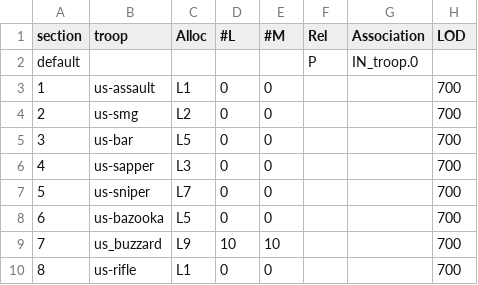
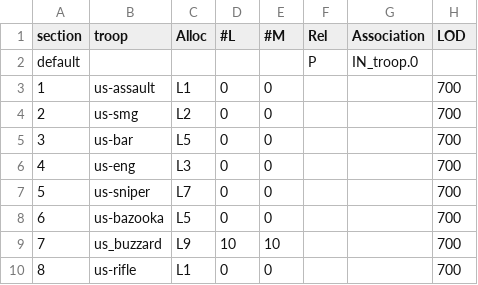
Before and after one commit to tgunr/pnww2mods, a CSV file: DATA/th_blitz/weapon/US_IN_weap.csv, drawn as a sheet; only a part is shown; the diff names each change by its address in the sheet, - before the commit and + after, or states it on an @@ line.

Commit message:
- updates us troops for campaign spawning
git-svn-id: http://192.168.88.109:8080/svn/ww2mods/baseline@2060 49047249-fd3d-2344-9b37-a04d89e67876

```diff
--- a/DATA/th_blitz/weapon/US_IN_weap.csv
+++ b/DATA/th_blitz/weapon/US_IN_weap.csv
-B6 (troop): us-sapper
+B6 (troop): us-eng
```
Also changed, not shown: 1 other file.
